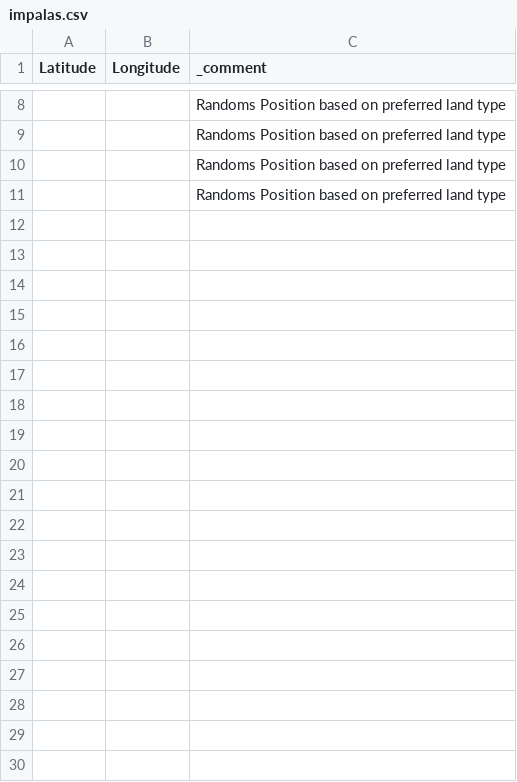
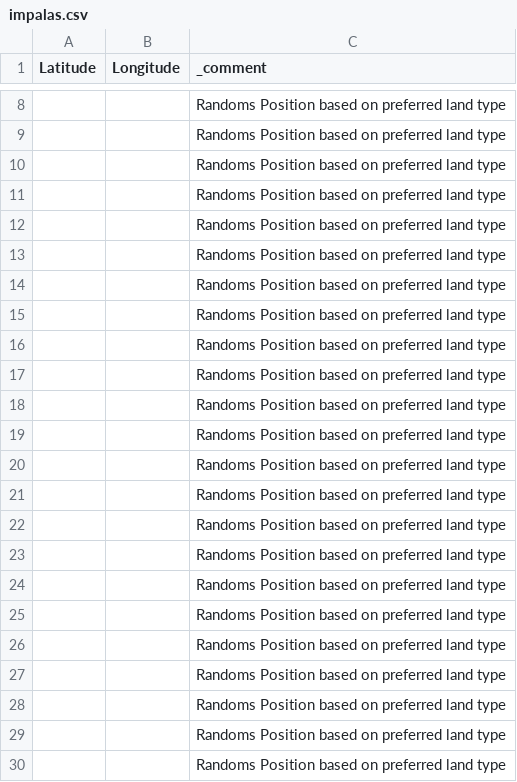
Before and after one commit to MARS-Group-HAW/model-knp-anthrax, a CSV file: KNPAnthrax/Resources/impalas.csv, drawn as a sheet; only a part is shown, gaps mark what is left out; the diff covers the shown part only; the diff names each change by its address in the sheet, - before the commit and + after, or states it on an @@ line.

```diff
--- a/KNPAnthrax/Resources/impalas.csv
+++ b/KNPAnthrax/Resources/impalas.csv
+row 12:  |  | Randoms Position based on preferred land type
+row 13:  |  | Randoms Position based on preferred land type
+row 14:  |  | Randoms Position based on preferred land type
+row 15:  |  | Randoms Position based on preferred land type
+row 16:  |  | Randoms Position based on preferred land type
+row 17:  |  | Randoms Position based on preferred land type
+row 18:  |  | Randoms Position based on preferred land type
+row 19:  |  | Randoms Position based on preferred land type
+row 20:  |  | Randoms Position based on preferred land type
+row 21:  |  | Randoms Position based on preferred land type
+row 22:  |  | Randoms Position based on preferred land type
+row 23:  |  | Randoms Position based on preferred land type
+row 24:  |  | Randoms Position based on preferred land type
+row 25:  |  | Randoms Position based on preferred land type
+row 26:  |  | Randoms Position based on preferred land type
+row 27:  |  | Randoms Position based on preferred land type
+row 28:  |  | Randoms Position based on preferred land type
+row 29:  |  | Randoms Position based on preferred land type
+row 30:  |  | Randoms Position based on preferred land type
```
Also changed, not shown: 21 added rows elsewhere in this file, KNPAnthrax/Resources/kudus.csv.
